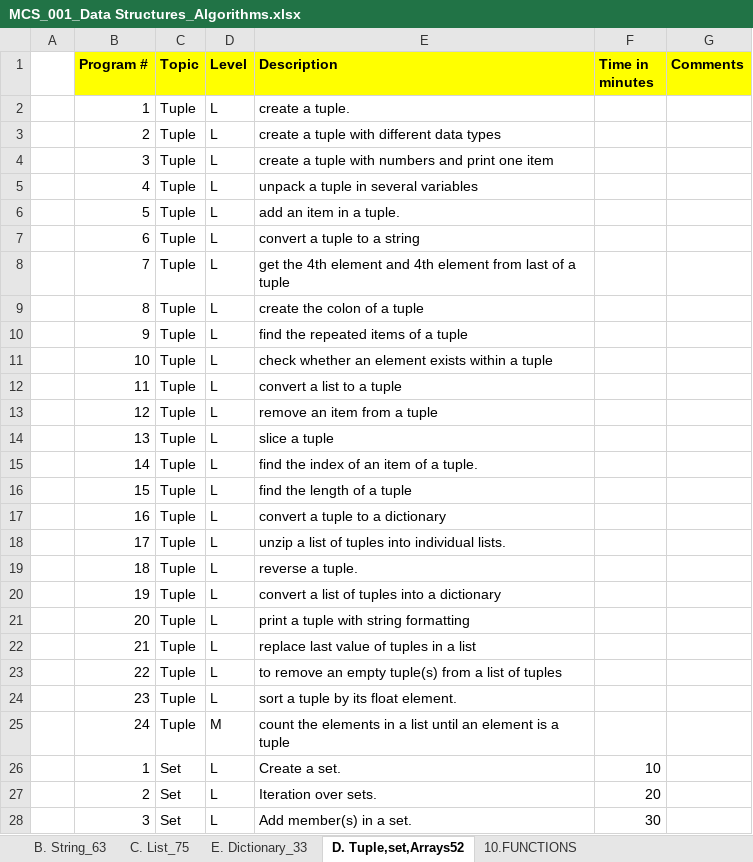
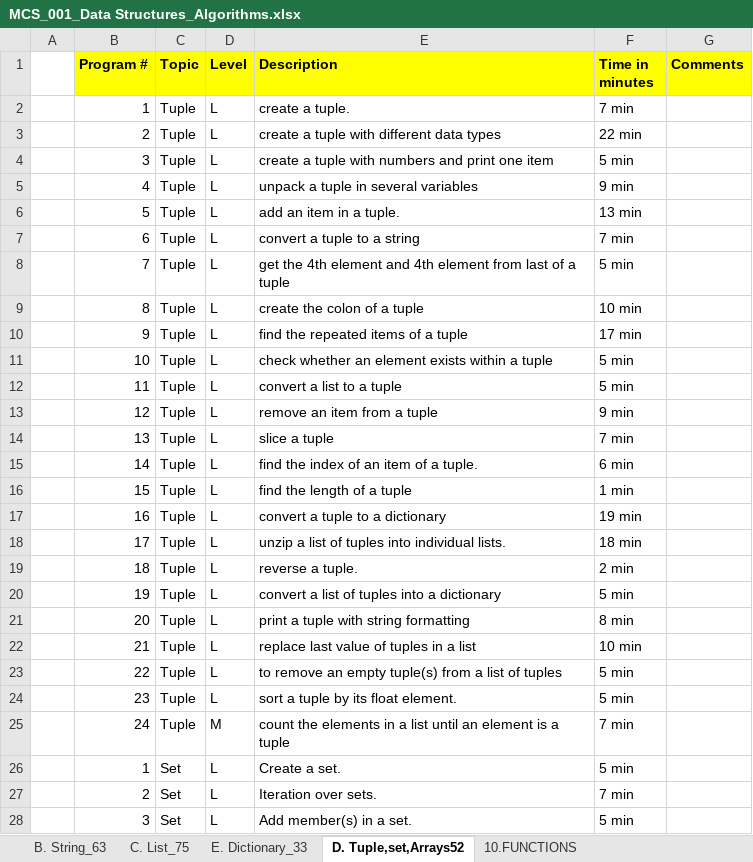
Before and after one commit to alihussainmcs/MCS-Corepython, an Excel workbook: 00_assignment/0. Data structures programs/MCS_001_Data Structures_Algorithms.xlsx, sheet D. Tuple,set,Arrays52, drawn as a sheet; only a part is shown; values as stored, in another font and other column widths than the file's, no borders; the diff covers the shown part only; the diff names each change by its address in the sheet, - before the commit and + after, or states it on an @@ line.

```diff
--- a/00_assignment/0. Data structures programs/MCS_001_Data Structures_Algorithms.xlsx (sheet D. Tuple,set,Arrays52)
+++ b/00_assignment/0. Data structures programs/MCS_001_Data Structures_Algorithms.xlsx (sheet D. Tuple,set,Arrays52)
-F2 (Time in minutes): (empty)
+F2 (Time in minutes): 7 min
-F3 (Time in minutes): (empty)
+F3 (Time in minutes): 22 min
-F4 (Time in minutes): (empty)
+F4 (Time in minutes): 5 min
-F5 (Time in minutes): (empty)
+F5 (Time in minutes): 9 min
-F6 (Time in minutes): (empty)
+F6 (Time in minutes): 13 min
-F7 (Time in minutes): (empty)
+F7 (Time in minutes): 7 min
-F8 (Time in minutes): (empty)
+F8 (Time in minutes): 5 min
-F9 (Time in minutes): (empty)
+F9 (Time in minutes): 10 min
-F10 (Time in minutes): (empty)
+F10 (Time in minutes): 17 min
-F11:F12 (Time in minutes): (empty)
+F11:F12 (Time in minutes): 5 min
-F13 (Time in minutes): (empty)
+F13 (Time in minutes): 9 min
-F14 (Time in minutes): (empty)
+F14 (Time in minutes): 7 min
-F15 (Time in minutes): (empty)
+F15 (Time in minutes): 6 min
-F16 (Time in minutes): (empty)
+F16 (Time in minutes): 1 min
-F17 (Time in minutes): (empty)
+F17 (Time in minutes): 19 min
-F18 (Time in minutes): (empty)
+F18 (Time in minutes): 18 min
-F19 (Time in minutes): (empty)
+F19 (Time in minutes): 2 min
-F20 (Time in minutes): (empty)
+F20 (Time in minutes): 5 min
-F21 (Time in minutes): (empty)
+F21 (Time in minutes): 8 min
-F22 (Time in minutes): (empty)
+F22 (Time in minutes): 10 min
-F23:F24 (Time in minutes): (empty)
+F23:F24 (Time in minutes): 5 min
-F25 (Time in minutes): (empty)
+F25 (Time in minutes): 7 min
-F26 (Time in minutes): 10
+F26 (Time in minutes): 5 min
-F27 (Time in minutes): 20
+F27 (Time in minutes): 7 min
-F28 (Time in minutes): 30
+F28 (Time in minutes): 5 min
```
Also changed, not shown: 25 edited cells elsewhere in this sheet, sheet C. List_75, sheet E. Dictionary_33, 2 other files.
